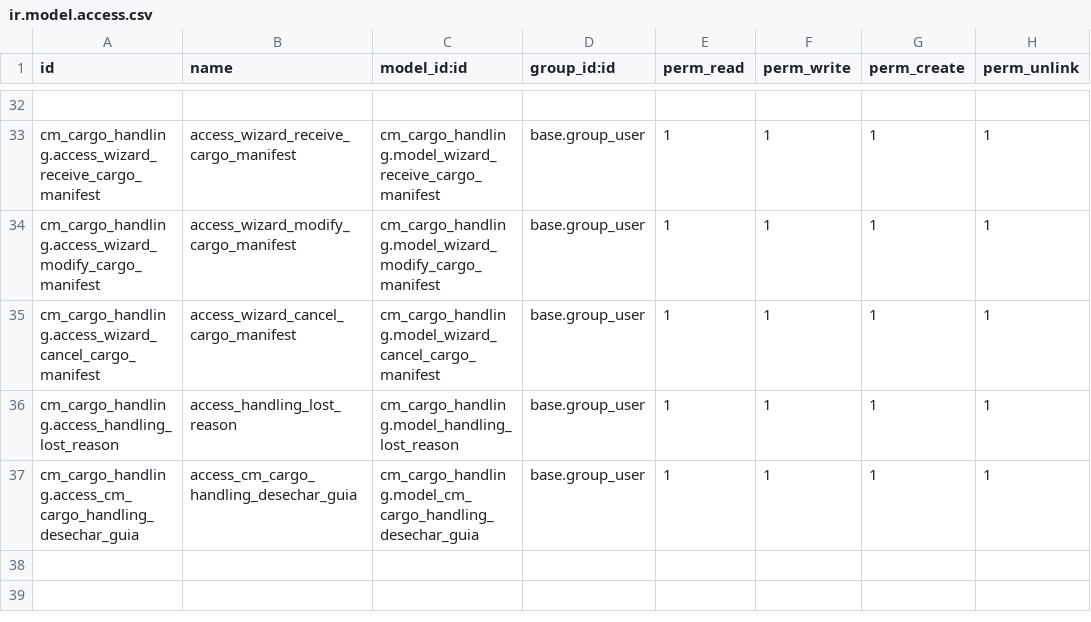
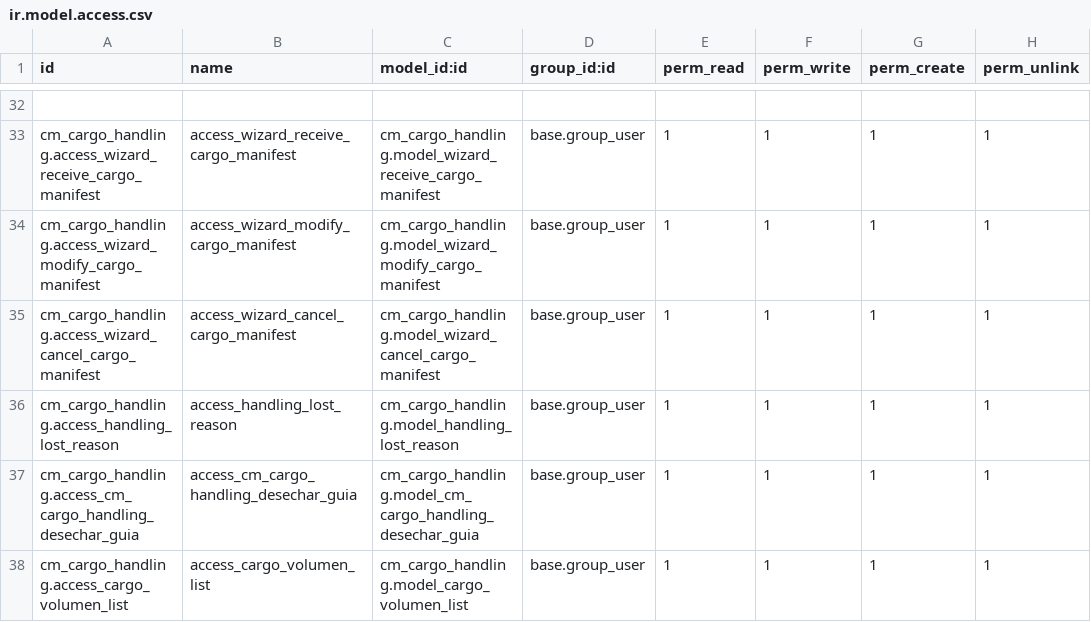
Before and after one commit to helpadcm/cm-rh, a CSV file: cm_cargo_handling/security/ir.model.access.csv, drawn as a sheet; only a part is shown, gaps mark what is left out.

```diff
--- a/cm_cargo_handling/security/ir.model.access.csv
+++ b/cm_cargo_handling/security/ir.model.access.csv
@@ -37 +37,2 @@ cm_cargo_handling.access_handling_lost_reason,access_handling_lost_reason,cm_car
 cm_cargo_handling.access_cm_cargo_handling_desechar_guia,access_cm_cargo_handling_desechar_guia,cm_cargo_handling.model_cm_cargo_handling_desechar_guia,base.group_user,1,1,1,1
+cm_cargo_handling.access_cargo_volumen_list,access_cargo_volumen_list,cm_cargo_handling.model_cargo_volumen_list,base.group_user,1,1,1,1
```
Also changed, not shown: 6 other files.
